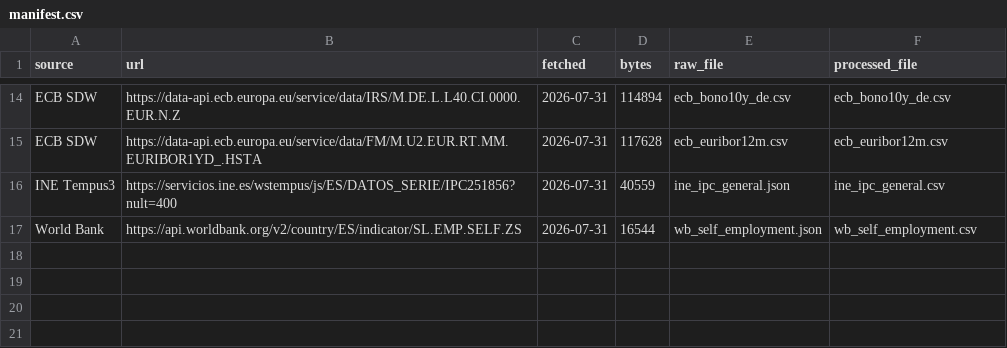
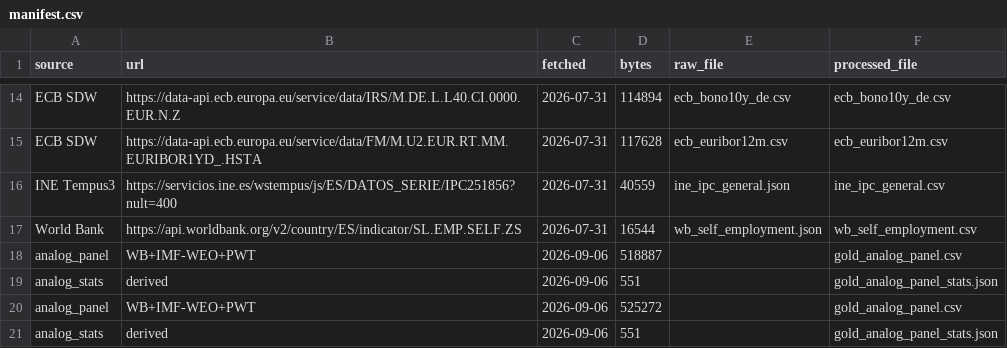
Before and after one commit to danribes/tfm-data-science, a CSV file: data/gold/manifest.csv, drawn as a sheet; only a part is shown, gaps mark what is left out.

Commit message:
data: build and freeze historical analog gold panel (vintage 2026-07-31)

```diff
--- a/data/gold/manifest.csv
+++ b/data/gold/manifest.csv
@@ -17 +17,5 @@ INE Tempus3,https://servicios.ine.es/wstempus/js/ES/DATOS_SERIE/IPC251856?nult=4
 World Bank,https://api.worldbank.org/v2/country/ES/indicator/SL.EMP.SELF.ZS,2026-07-31,16544,wb_self_employment.json,wb_self_employment.csv
+analog_panel,WB+IMF-WEO+PWT,2026-09-06,518887,,gold_analog_panel.csv
+analog_stats,derived,2026-09-06,551,,gold_analog_panel_stats.json
+analog_panel,WB+IMF-WEO+PWT,2026-09-06,525272,,gold_analog_panel.csv
+analog_stats,derived,2026-09-06,551,,gold_analog_panel_stats.json
```
Also changed, not shown: 5 other files.
